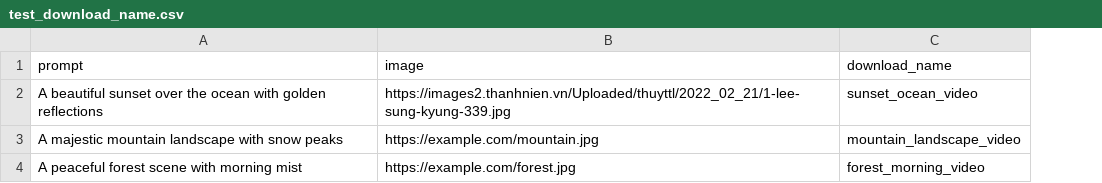
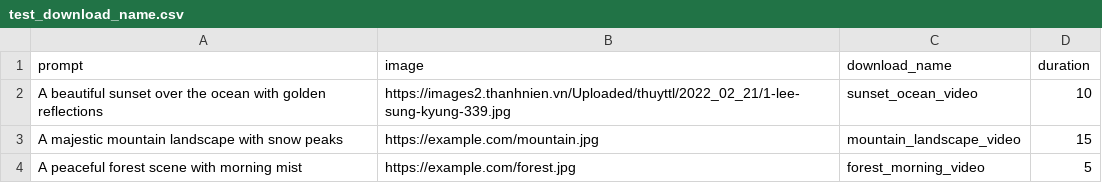
Before and after one commit to ducanh3005/KlingTool, a CSV file: test_download_name.csv, drawn as a sheet; the diff names each change by its address in the sheet, - before the commit and + after, or states it on an @@ line.

Commit message:
feat: add customizable video duration feature
- Add duration column support in CSV processing (5s, 10s, 15s, 30s)
- Update API to read and use duration from CSV
- Modify generateVideoFromImage function to accept duration parameter
- Update uploadImageToKling function to pass duration to video generation
- Add duration display in dashboard results
- Update CSV export to include duration information
- Create test files for duration feature
- Update documentation with duration feature details
- Add fallback to 5 seconds when duration is not provided
- Support duration in both single video generation and batch processing

```diff
--- a/test_download_name.csv
+++ b/test_download_name.csv
+column D (duration), rows 2-4: 10 | 15 | 5
```
Also changed, not shown: 7 other files.
